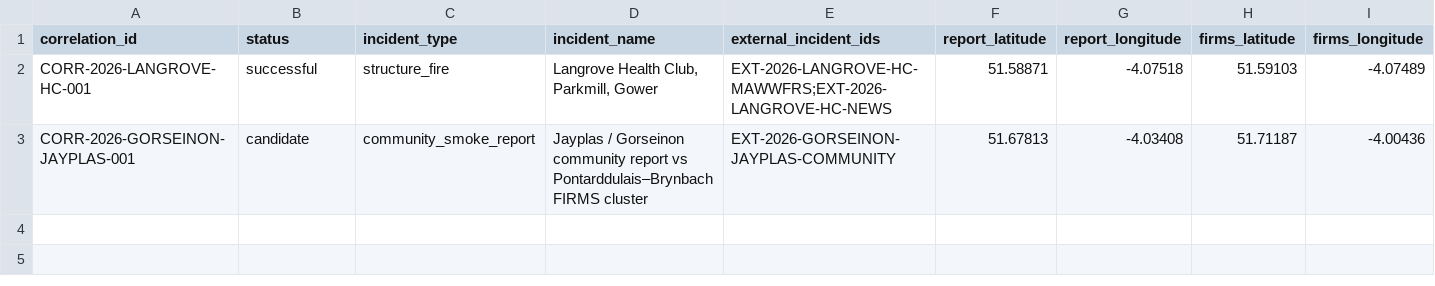
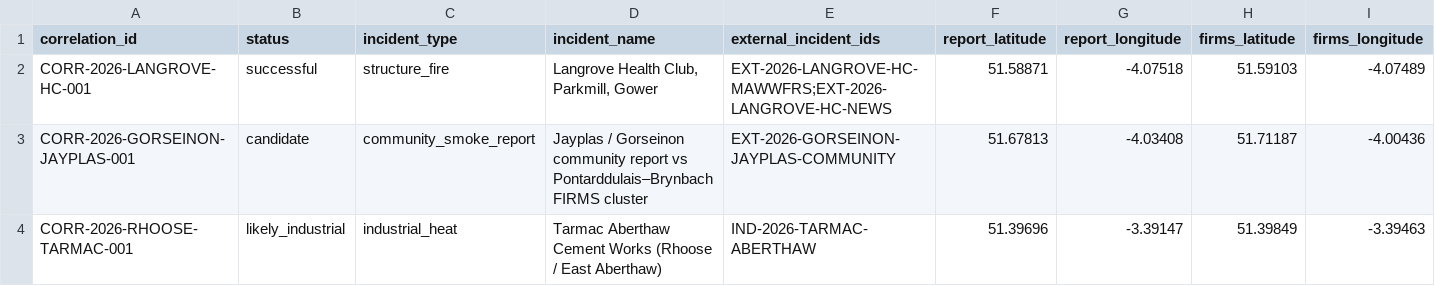
Before and after one commit to GwriPennar/hinsawdd-cymru, a CSV file: projects/006-wildfire-watch/data/reference/successful_correlations.csv, drawn as a sheet; only a part is shown; rows hold the shown columns only; the diff names each change by its address in the sheet, - before the commit and + after, or states it on an @@ line.

```diff
--- a/projects/006-wildfire-watch/data/reference/successful_correlations.csv
+++ b/projects/006-wildfire-watch/data/reference/successful_correlations.csv
+row 4: CORR-2026-RHOOSE-TARMAC-001 | likely_industrial | industrial_heat | Tarmac Aberthaw Cement Works (Rhoose / East Aberthaw) | IND-2026-TARMAC-ABERTHAW | 51.39696 | -3.39147 | 51.39849 | -3.39463
```
Also changed, not shown: 2 other files.
